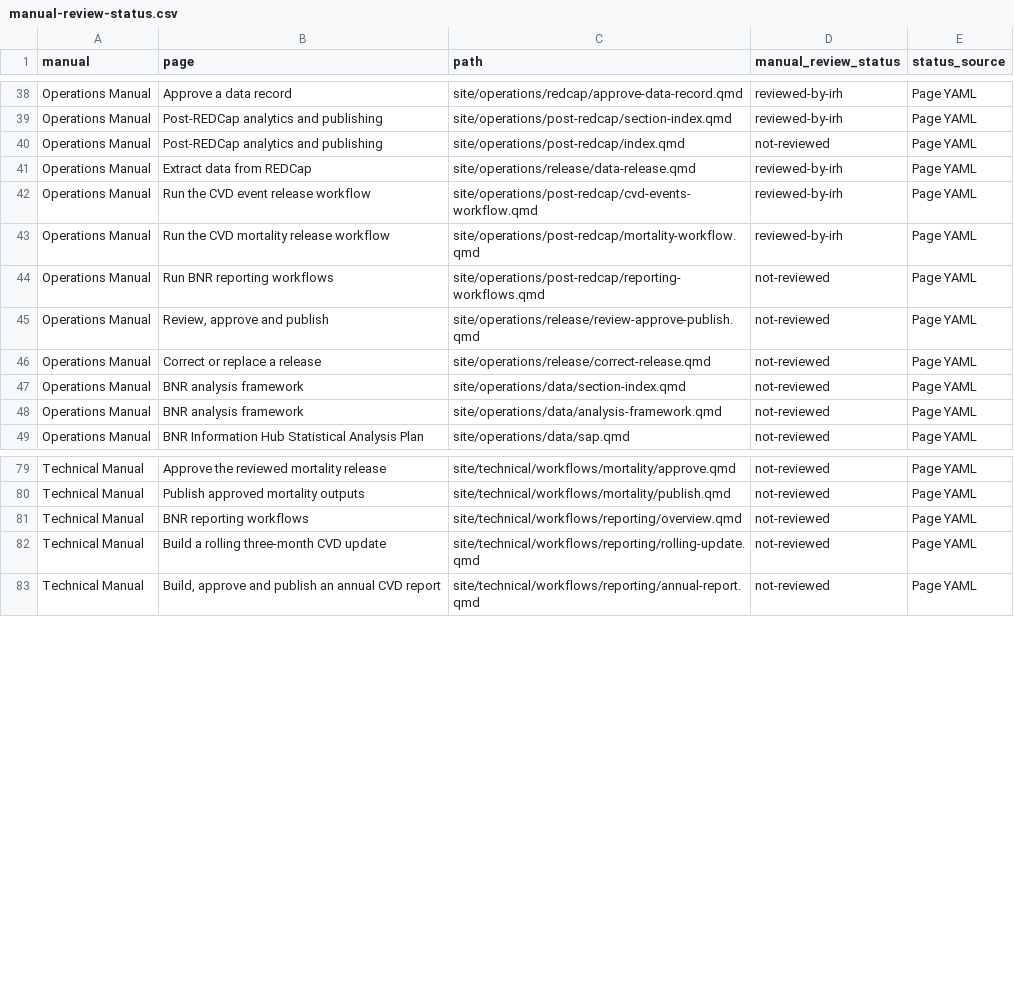
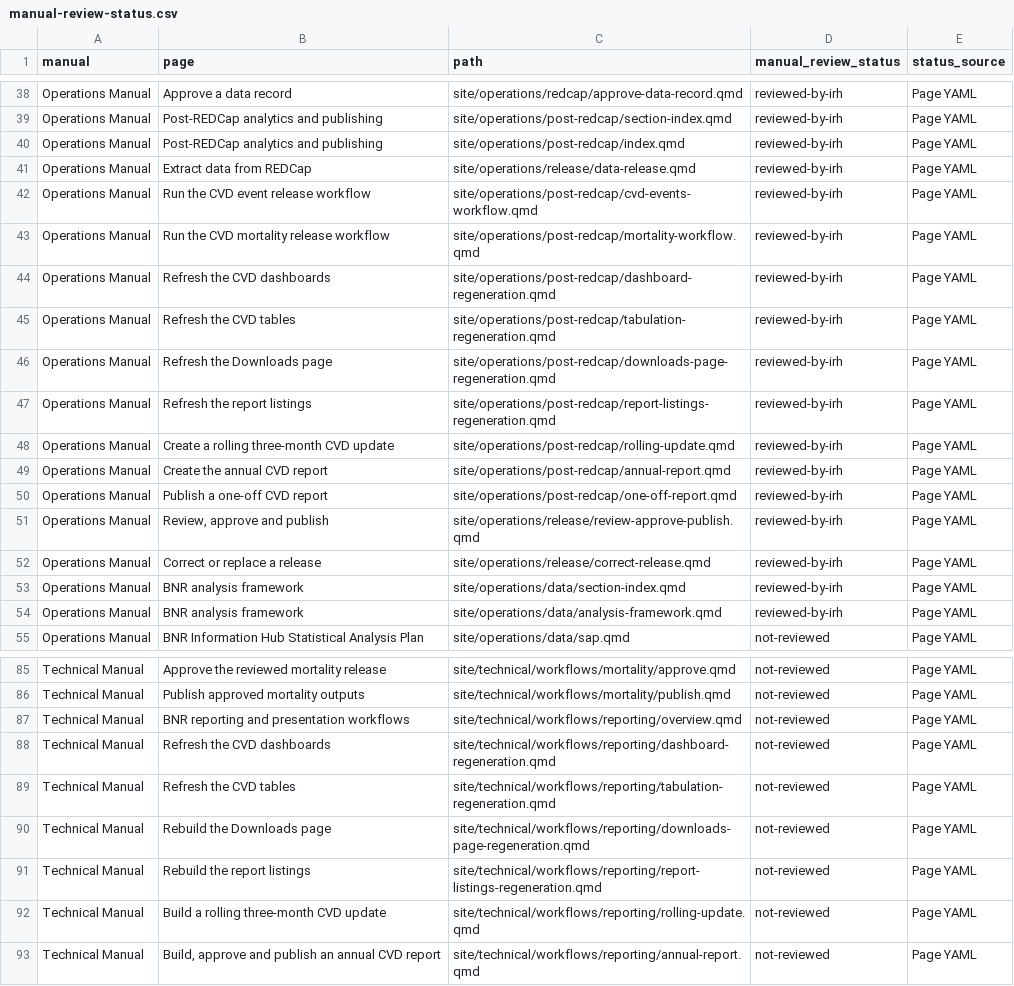
Before and after one commit to UWI-BNR/info-hub, a CSV file: outputs/utility-reports/manual-review-status.csv, drawn as a sheet; only a part is shown, gaps mark what is left out; the diff covers the shown part only.

Commit message:
Important Operations Manual update to post-REDCap operations

```diff
--- a/outputs/utility-reports/manual-review-status.csv
+++ b/outputs/utility-reports/manual-review-status.csv
@@ -39,3 +39,3 @@ Operations Manual,Approve a data record,site/operations/redcap/approve-data-reco
 Operations Manual,Post-REDCap analytics and publishing,site/operations/post-redcap/section-index.qmd,reviewed-by-irh,Page YAML
-Operations Manual,Post-REDCap analytics and publishing,site/operations/post-redcap/index.qmd,not-reviewed,Page YAML
+Operations Manual,Post-REDCap analytics and publishing,site/operations/post-redcap/index.qmd,reviewed-by-irh,Page YAML
 Operations Manual,Extract data from REDCap,site/operations/release/data-release.qmd,reviewed-by-irh,Page YAML
@@ -43,7 +43,13 @@ Operations Manual,Run the CVD event release workflow,site/operations/post-redcap
 Operations Manual,Run the CVD mortality release workflow,site/operations/post-redcap/mortality-workflow.qmd,reviewed-by-irh,Page YAML
-Operations Manual,Run BNR reporting workflows,site/operations/post-redcap/reporting-workflows.qmd,not-reviewed,Page YAML
-Operations Manual,"Review, approve and publish",site/operations/release/review-approve-publish.qmd,not-reviewed,Page YAML
-Operations Manual,Correct or replace a release,site/operations/release/correct-release.qmd,not-reviewed,Page YAML
-Operations Manual,BNR analysis framework,site/operations/data/section-index.qmd,not-reviewed,Page YAML
-Operations Manual,BNR analysis framework,site/operations/data/analysis-framework.qmd,not-reviewed,Page YAML
+Operations Manual,Refresh the CVD dashboards,site/operations/post-redcap/dashboard-regeneration.qmd,reviewed-by-irh,Page YAML
+Operations Manual,Refresh the CVD tables,site/operations/post-redcap/tabulation-regeneration.qmd,reviewed-by-irh,Page YAML
+Operations Manual,Refresh the Downloads page,site/operations/post-redcap/downloads-page-regeneration.qmd,reviewed-by-irh,Page YAML
+Operations Manual,Refresh the report listings,site/operations/post-redcap/report-listings-regeneration.qmd,reviewed-by-irh,Page YAML
+Operations Manual,Create a rolling three-month CVD update,site/operations/post-redcap/rolling-update.qmd,reviewed-by-irh,Page YAML
+Operations Manual,Create the annual CVD report,site/operations/post-redcap/annual-report.qmd,reviewed-by-irh,Page YAML
+Operations Manual,Publish a one-off CVD report,site/operations/post-redcap/one-off-report.qmd,reviewed-by-irh,Page YAML
+Operations Manual,"Review, approve and publish",site/operations/release/review-approve-publish.qmd,reviewed-by-irh,Page YAML
+Operations Manual,Correct or replace a release,site/operations/release/correct-release.qmd,reviewed-by-irh,Page YAML
+Operations Manual,BNR analysis framework,site/operations/data/section-index.qmd,reviewed-by-irh,Page YAML
+Operations Manual,BNR analysis framework,site/operations/data/analysis-framework.qmd,reviewed-by-irh,Page YAML
 Operations Manual,BNR Information Hub Statistical Analysis Plan,site/operations/data/sap.qmd,not-reviewed,Page YAML
@@ -80,3 +86,7 @@ Technical Manual,Approve the reviewed mortality release,site/technical/workflows
 Technical Manual,Publish approved mortality outputs,site/technical/workflows/mortality/publish.qmd,not-reviewed,Page YAML
-Technical Manual,BNR reporting workflows,site/technical/workflows/reporting/overview.qmd,not-reviewed,Page YAML
+Technical Manual,BNR reporting and presentation workflows,site/technical/workflows/reporting/overview.qmd,not-reviewed,Page YAML
+Technical Manual,Refresh the CVD dashboards,site/technical/workflows/reporting/dashboard-regeneration.qmd,not-reviewed,Page YAML
+Technical Manual,Refresh the CVD tables,site/technical/workflows/reporting/tabulation-regeneration.qmd,not-reviewed,Page YAML
+Technical Manual,Rebuild the Downloads page,site/technical/workflows/reporting/downloads-page-regeneration.qmd,not-reviewed,Page YAML
+Technical Manual,Rebuild the report listings,site/technical/workflows/reporting/report-listings-regeneration.qmd,not-reviewed,Page YAML
 Technical Manual,Build a rolling three-month CVD update,site/technical/workflows/reporting/rolling-update.qmd,not-reviewed,Page YAML
```
Also changed, not shown: 3 removed rows elsewhere in this file, 56 other files.
